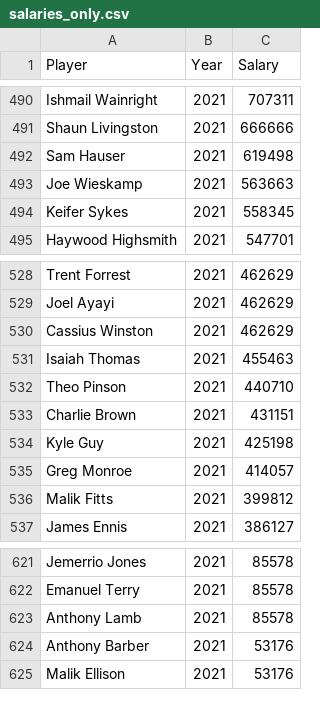
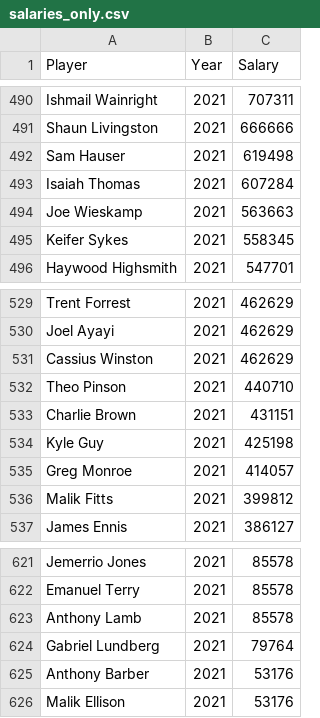
Before and after one commit to davekacz/NBA_Salary_Prediction, a CSV file: data/salaries_only.csv, drawn as a sheet; only a part is shown, gaps mark what is left out; removed rows and columns are numbered as before the commit, all else as after; the diff covers the shown part only; the diff names each change by its address in the sheet, - before the commit and + after, or states it on an @@ line.

```diff
--- a/data/salaries_only.csv
+++ b/data/salaries_only.csv
+row 493: Isaiah Thomas | 2021 | 607284
-row 531: Isaiah Thomas | 2021 | 455463
+row 624: Gabriel Lundberg | 2021 | 79764
```
Also changed, not shown: 3 added rows and 3 removed rows elsewhere in this file, data/stats_only-2013-2021.csv, 2 other files.
